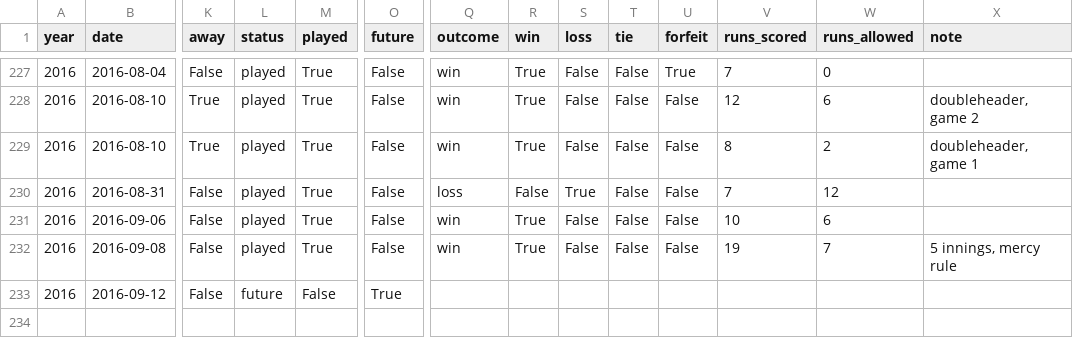
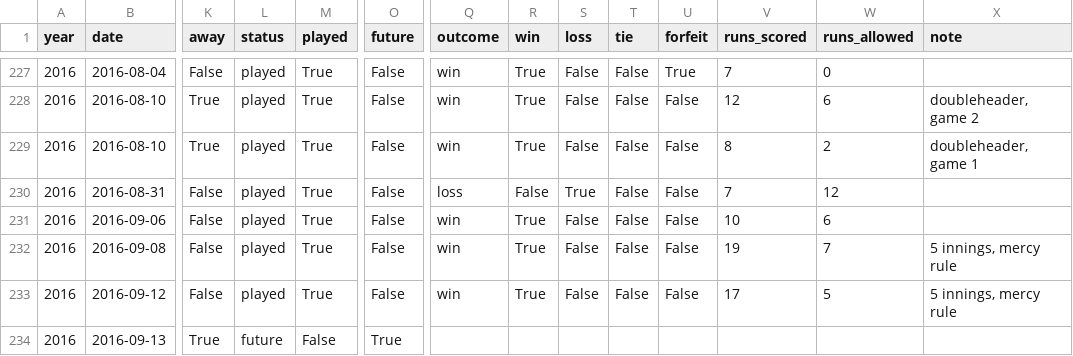
Before and after one commit to standarderrors/standarderrors.github.io, a TSV file: data/games.tsv, drawn as a sheet; only a part is shown, gaps mark what is left out; rows hold the shown columns only; the diff names each change by its address in the sheet, - before the commit and + after, or states it on an @@ line.

Commit message:
Updated with results of latest game.

```diff
--- a/data/games.tsv
+++ b/data/games.tsv
-L233 (status): future
+L233 (status): played
-M233 (played): False
+M233 (played): True
-O233 (future): True
+O233 (future): False
-Q233 (outcome): (empty)
+Q233 (outcome): win
-R233 (win): (empty)
+R233 (win): True
-S233 (loss): (empty)
+S233 (loss): False
-T233 (tie): (empty)
+T233 (tie): False
-U233 (forfeit): (empty)
+U233 (forfeit): False
-V233 (runs_scored): (empty)
+V233 (runs_scored): 17
-W233 (runs_allowed): (empty)
+W233 (runs_allowed): 5
-X233 (note): (empty)
+X233 (note): 5 innings, mercy rule
+row 234: 2016 | 2016-09-13 | True | future | False | True
```
Also changed, not shown: data/games_input.tsv.
